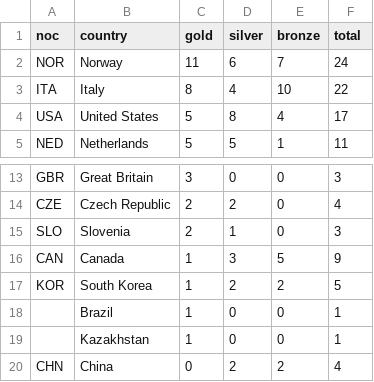
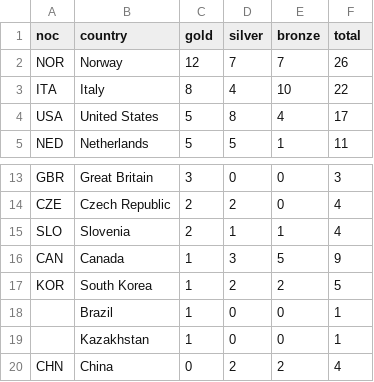
Before and after one commit to smcgsmith/medal-tracker, a CSV file: data/medals_cache.csv, drawn as a sheet; only a part is shown, gaps mark what is left out.

```diff
--- a/data/medals_cache.csv
+++ b/data/medals_cache.csv
@@ -1,3 +1,3 @@
 noc,country,gold,silver,bronze,total
-NOR,Norway,11,6,7,24
+NOR,Norway,12,7,7,26
 ITA,Italy,8,4,10,22
@@ -14,3 +14,3 @@ GBR,Great Britain,3,0,0,3
 CZE,Czech Republic,2,2,0,4
-SLO,Slovenia,2,1,0,3
+SLO,Slovenia,2,1,1,4
 CAN,Canada,1,3,5,9
```
Also changed, not shown: 1 other file.
